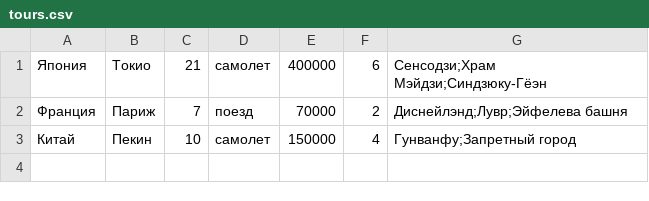
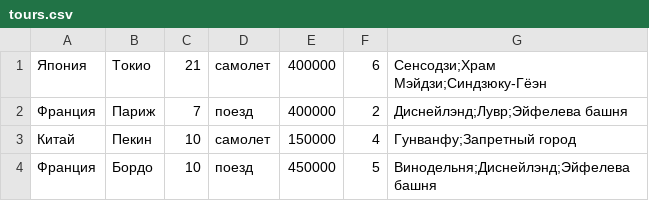
Before and after one commit to VasaStulo/Ruby, a CSV file: tur_laba/data/tours.csv, drawn as a sheet.

Commit message:
Choosing a tour for a person according to his wish list

```diff
--- a/tur_laba/data/tours.csv
+++ b/tur_laba/data/tours.csv
@@ -1,3 +1,4 @@
 Япония,Токио,21,самолет,400000,6,Сенсодзи;Храм Мэйдзи;Синдзюку-Гёэн
-Франция,Париж,7,поезд,70000,2,Диснейлэнд;Лувр;Эйфелева башня
+Франция,Париж,7,поезд,400000,2,Диснейлэнд;Лувр;Эйфелева башня
 Китай,Пекин,10,самолет,150000,4,Гунванфу;Запретный город
+Франция,Бордо,10,поезд,450000,5,Винодельня;Диснейлэнд;Эйфелева башня
```
Also changed, not shown: tur_laba/data/tourists.csv, 5 other files.
